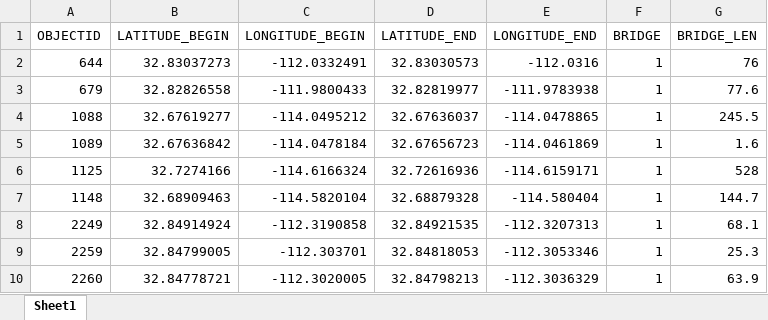
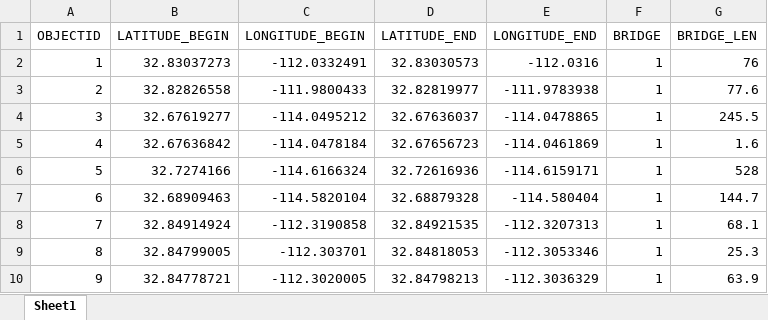
Before and after one commit to mrsNord/BridgeSearch, an Excel workbook: BridgeTest.xlsx, sheet Sheet1, drawn as a sheet; values as stored, in another font and other column widths than the file's, no borders; the diff names each change by its address in the sheet, - before the commit and + after, or states it on an @@ line.

Commit message:
Update BridgeTest.xlsx

```diff
--- a/BridgeTest.xlsx (sheet Sheet1)
+++ b/BridgeTest.xlsx (sheet Sheet1)
-A2 (OBJECTID): 644
+A2 (OBJECTID): 1
-A3 (OBJECTID): 679
+A3 (OBJECTID): 2
-A4 (OBJECTID): 1088
+A4 (OBJECTID): 3
-A5 (OBJECTID): 1089
+A5 (OBJECTID): 4
-A6 (OBJECTID): 1125
+A6 (OBJECTID): 5
-A7 (OBJECTID): 1148
+A7 (OBJECTID): 6
-A8 (OBJECTID): 2249
+A8 (OBJECTID): 7
-A9 (OBJECTID): 2259
+A9 (OBJECTID): 8
-A10 (OBJECTID): 2260
+A10 (OBJECTID): 9
```
